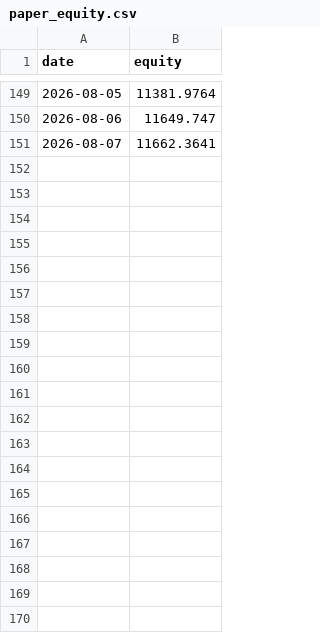
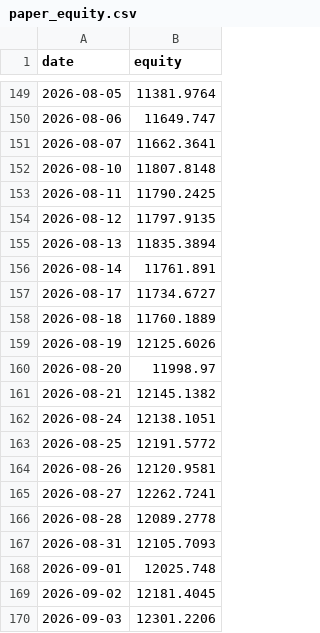
Before and after one commit to dipromm/trading, a CSV file: logs/dashboard/paper_equity.csv, drawn as a sheet; only a part is shown, gaps mark what is left out; the diff covers the shown part only.

```diff
--- a/logs/dashboard/paper_equity.csv
+++ b/logs/dashboard/paper_equity.csv
@@ -151 +151,20 @@ date,equity
 2026-08-07,11662.3641
+2026-08-10,11807.8148
+2026-08-11,11790.2425
+2026-08-12,11797.9135
+2026-08-13,11835.3894
+2026-08-14,11761.891
+2026-08-17,11734.6727
+2026-08-18,11760.1889
+2026-08-19,12125.6026
+2026-08-20,11998.97
+2026-08-21,12145.1382
+2026-08-24,12138.1051
+2026-08-25,12191.5772
+2026-08-26,12120.9581
+2026-08-27,12262.7241
+2026-08-28,12089.2778
+2026-08-31,12105.7093
+2026-09-01,12025.748
+2026-09-02,12181.4045
+2026-09-03,12301.2206
```
Also changed, not shown: 13 added rows elsewhere in this file, logs/dashboard/equity_curve.csv, 12 other files.
